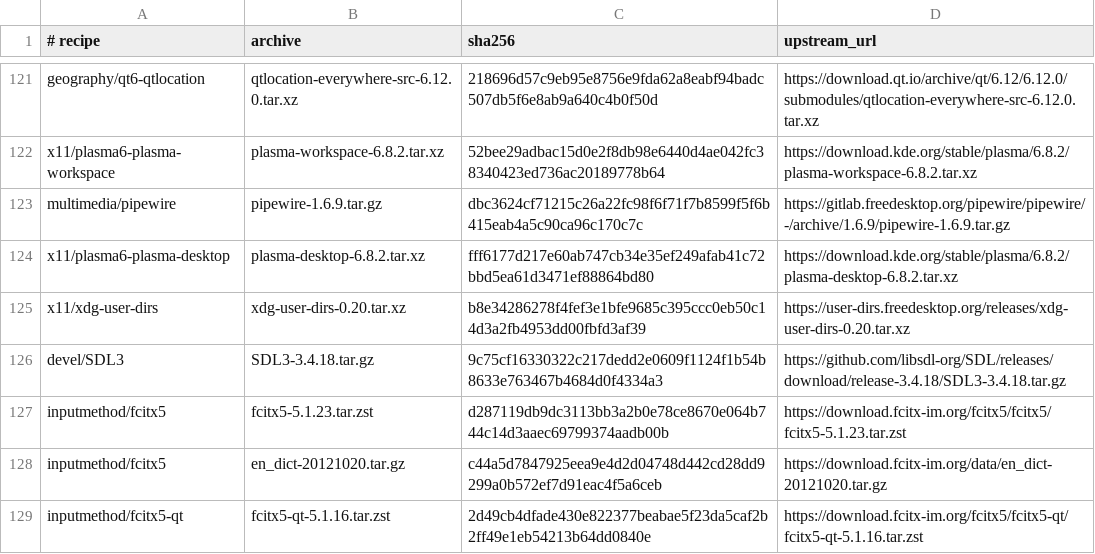
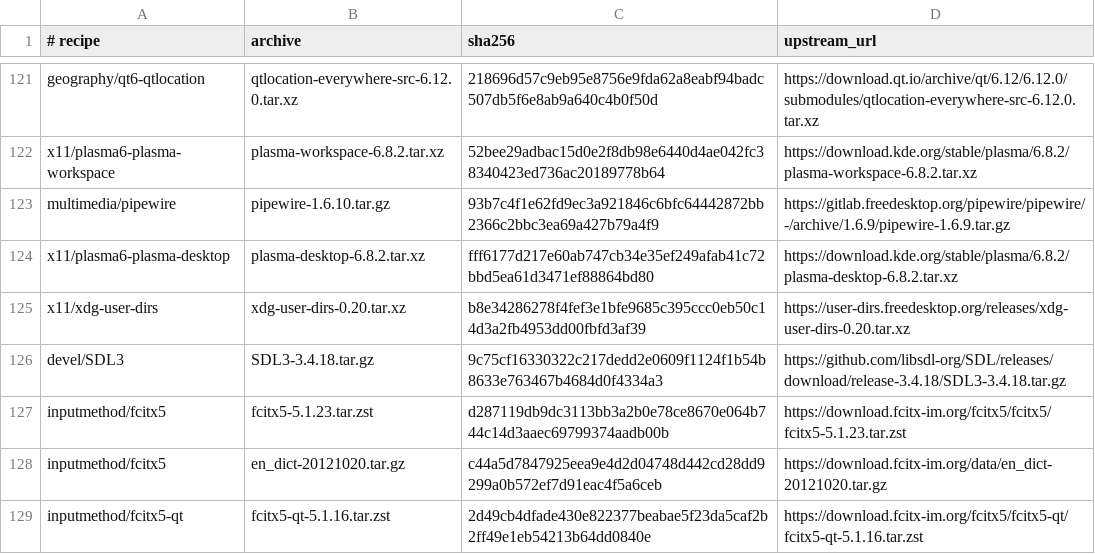
Before and after one commit to oxtech-ember/EmberBSD-Ports, a TSV file: probes/plasma-mobile/toolkit/sources.tsv, drawn as a sheet; only a part is shown, gaps mark what is left out.

Commit message:
multimedia/pipewire: update to 1.6.10
PipeWire 1.6.10 is a bugfix release, API and ABI compatible with 1.6.x.
It fixes a crash when an unlinked port is removed and stops queueing
unlimited REQUEST commands for paused Pulse clients, among other fixes.

1.6.10 still uses EBADFD and ECHRNG, so the NetBSD errno patches stay;
all patches apply unchanged. The errno test names the 0.1610.0 objects.
The plasma-mobile source list names the new archive.

Co-authored-by: Ember (Grok Bot)

```diff
--- a/probes/plasma-mobile/toolkit/sources.tsv
+++ b/probes/plasma-mobile/toolkit/sources.tsv
@@ -122,3 +122,3 @@ geography/qt6-qtlocation	qtlocation-everywhere-src-6.12.0.tar.xz	218696d57c9eb95
 x11/plasma6-plasma-workspace	plasma-workspace-6.8.2.tar.xz	52bee29adbac15d0e2f8db98e6440d4ae042fc38340423ed736ac20189778b64	https://download.kde.org/stable/plasma/6.8.2/plasma-workspace-6.8.2.tar.xz
-multimedia/pipewire	pipewire-1.6.9.tar.gz	dbc3624cf71215c26a22fc98f6f71f7b8599f5f6b415eab4a5c90ca96c170c7c	https://gitlab.freedesktop.org/pipewire/pipewire/-/archive/1.6.9/pipewire-1.6.9.tar.gz
+multimedia/pipewire	pipewire-1.6.10.tar.gz	93b7c4f1e62fd9ec3a921846c6bfc64442872bb2366c2bbc3ea69a427b79a4f9	https://gitlab.freedesktop.org/pipewire/pipewire/-/archive/1.6.9/pipewire-1.6.9.tar.gz
 x11/plasma6-plasma-desktop	plasma-desktop-6.8.2.tar.xz	fff6177d217e60ab747cb34e35ef249afab41c72bbd5ea61d3471ef88864bd80	https://download.kde.org/stable/plasma/6.8.2/plasma-desktop-6.8.2.tar.xz
```
Also changed, not shown: 3 other files.
